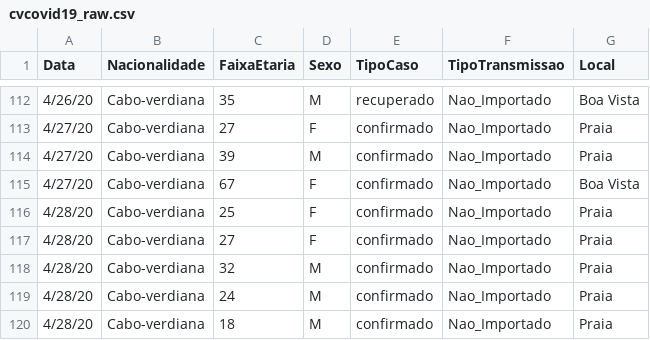
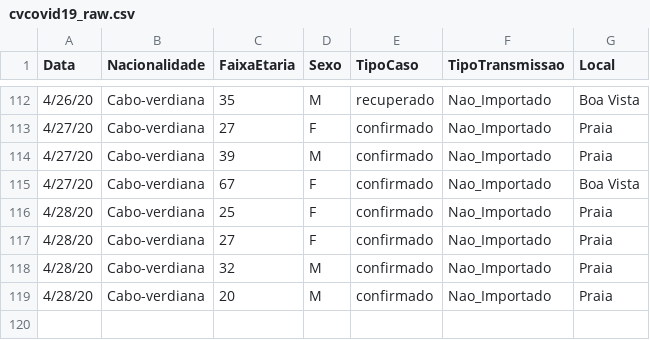
Before and after one commit to marovski/covid19cvdata, a CSV file: data-raw/csv/cvcovid19_raw.csv, drawn as a sheet; only a part is shown, gaps mark what is left out.

Commit message:
Update cvcovid19_raw.csv

```diff
--- a/data-raw/csv/cvcovid19_raw.csv
+++ b/data-raw/csv/cvcovid19_raw.csv
@@ -118,3 +118,2 @@ Data,Nacionalidade,FaixaEtaria,Sexo,TipoCaso,TipoTransmissao,Local
 4/28/20,Cabo-verdiana,32,M,confirmado,Nao_Importado,Praia
-4/28/20,Cabo-verdiana,24,M,confirmado,Nao_Importado,Praia
-4/28/20,Cabo-verdiana,18,M,confirmado,Nao_Importado,Praia
+4/28/20,Cabo-verdiana,20,M,confirmado,Nao_Importado,Praia
```
